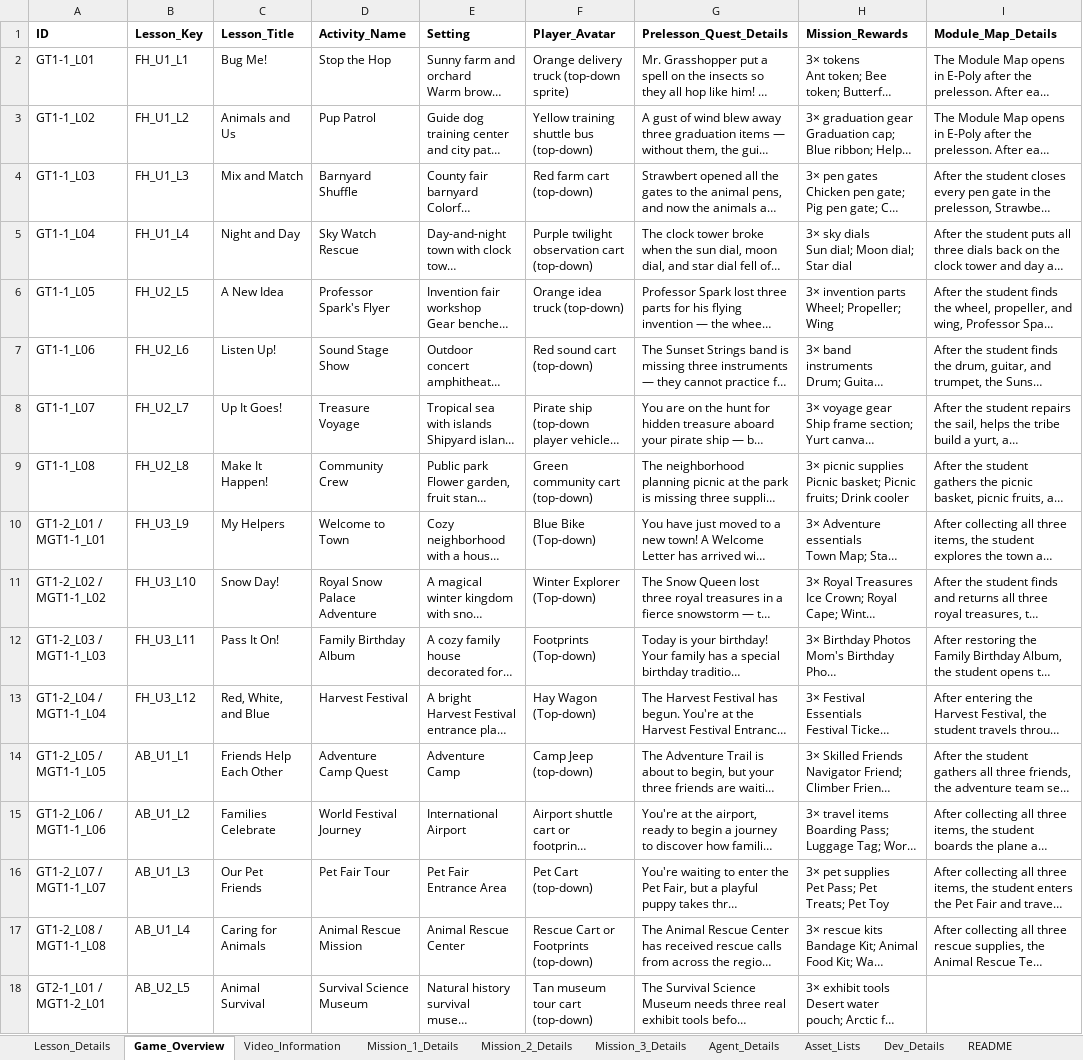
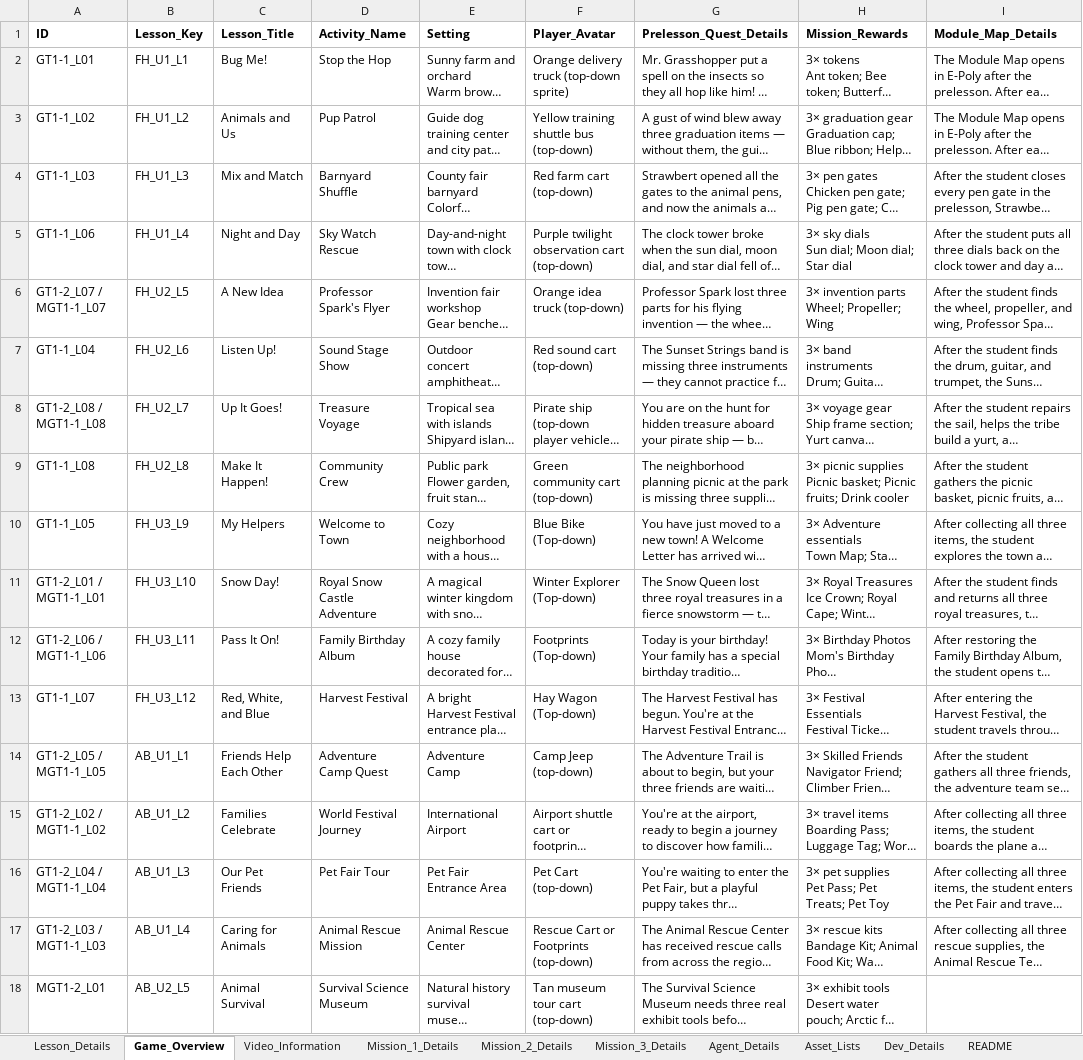
Before and after one commit to brianbunch-poly/prelesson-scope-sequence, an Excel workbook: Prelesson_Game_Scope_Sequence_v9.xlsx, sheet Game_Overview, drawn as a sheet; only a part is shown; long unchanged cells end in …; values as stored, in another font and other column widths than the file's, no borders; the diff covers the shown part only; the diff names each change by its address in the sheet, - before the commit and + after, or states it on an @@ line.

```diff
--- a/Prelesson_Game_Scope_Sequence_v9.xlsx (sheet Game_Overview)
+++ b/Prelesson_Game_Scope_Sequence_v9.xlsx (sheet Game_Overview)
-A5 (ID): GT1-1_L04
+A5 (ID): GT1-1_L06
-A6 (ID): GT1-1_L05
+A6 (ID): GT1-2_L07 / MGT1-1_L07
-A7 (ID): GT1-1_L06
+A7 (ID): GT1-1_L04
-A8 (ID): GT1-1_L07
+A8 (ID): GT1-2_L08 / MGT1-1_L08
-A10 (ID): GT1-2_L01 / MGT1-1_L01
+A10 (ID): GT1-1_L05
-A11 (ID): GT1-2_L02 / MGT1-1_L02
+A11 (ID): GT1-2_L01 / MGT1-1_L01
-D11 (Activity_Name): Royal Snow Palace Adventure
+D11 (Activity_Name): Royal Snow Castle Adventure
-A12 (ID): GT1-2_L03 / MGT1-1_L03
+A12 (ID): GT1-2_L06 / MGT1-1_L06
-A13 (ID): GT1-2_L04 / MGT1-1_L04
+A13 (ID): GT1-1_L07
-A15 (ID): GT1-2_L06 / MGT1-1_L06
+A15 (ID): GT1-2_L02 / MGT1-1_L02
-A16 (ID): GT1-2_L07 / MGT1-1_L07
+A16 (ID): GT1-2_L04 / MGT1-1_L04
-A17 (ID): GT1-2_L08 / MGT1-1_L08
+A17 (ID): GT1-2_L03 / MGT1-1_L03
-A18 (ID): GT2-1_L01 / MGT1-2_L01
+A18 (ID): MGT1-2_L01
```
Also changed, not shown: 15 edited cells elsewhere in this sheet, sheet Lesson_Details, sheet Asset_Lists, sheet Dev_Details, sheet Mission_3_Details, sheet Video_Information, sheet Mission_1_Details, 2 more sheets, 1 other file.
